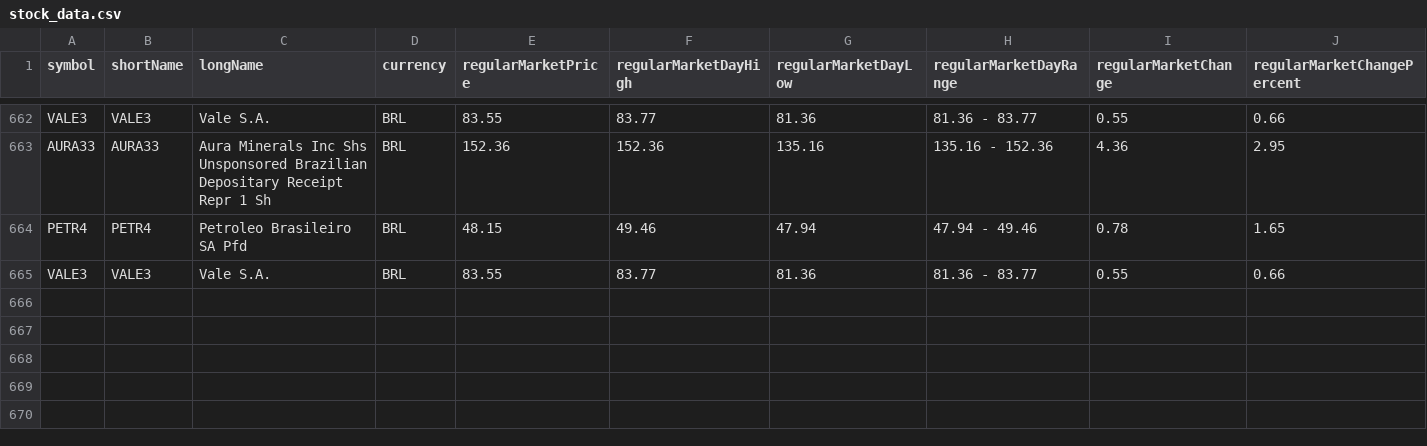
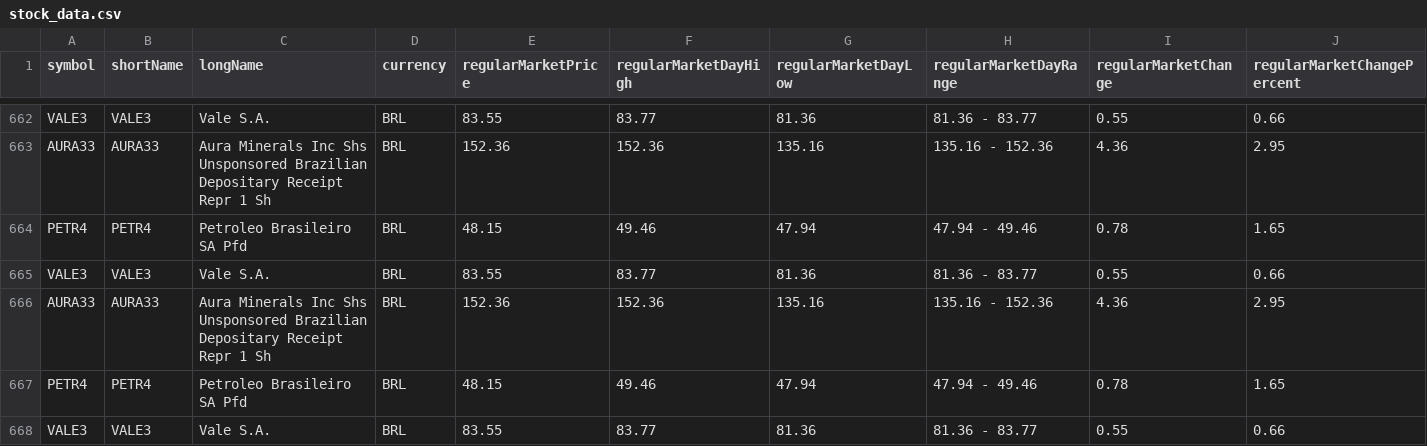
Before and after one commit to nelsoneltz/stock_monitor_bot, a CSV file: stock_data.csv, drawn as a sheet; only a part is shown, gaps mark what is left out; rows hold the shown columns only; the diff names each change by its address in the sheet, - before the commit and + after, or states it on an @@ line.

```diff
--- a/stock_data.csv
+++ b/stock_data.csv
+row 666: AURA33 | AURA33 | Aura Minerals Inc Shs Unsponsored Brazilian Depositary Receipt Repr 1 Sh | BRL | 152.36 | 152.36 | 135.16 | 135.16 - 152.36 | 4.36 | 2.95
+row 667: PETR4 | PETR4 | Petroleo Brasileiro SA Pfd | BRL | 48.15 | 49.46 | 47.94 | 47.94 - 49.46 | 0.78 | 1.65
+row 668: VALE3 | VALE3 | Vale S.A. | BRL | 83.55 | 83.77 | 81.36 | 81.36 - 83.77 | 0.55 | 0.66
```
Also changed, not shown: 3 other files.
